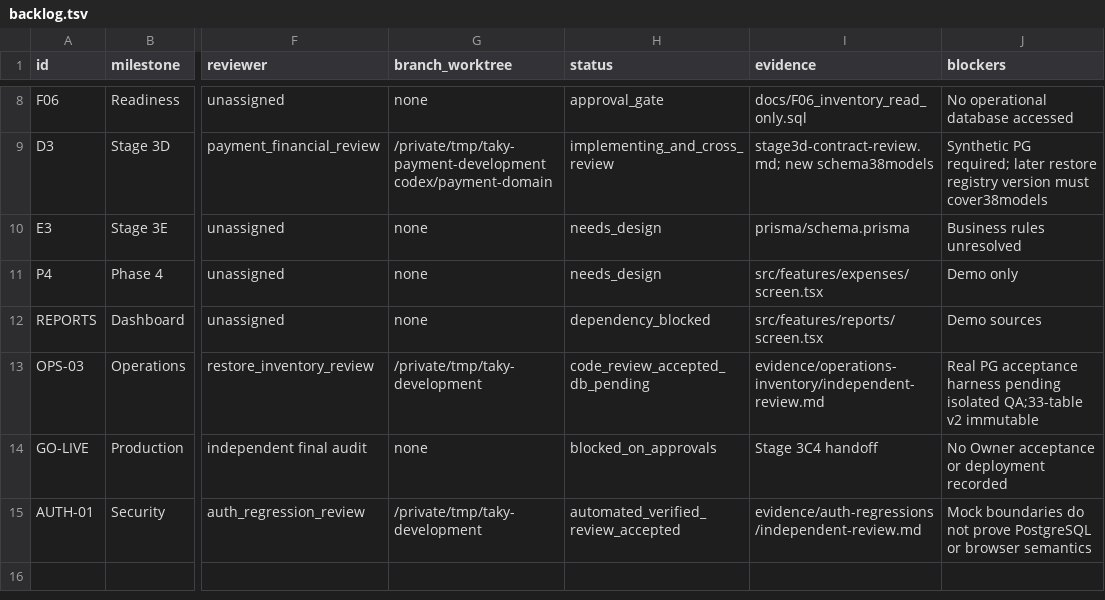
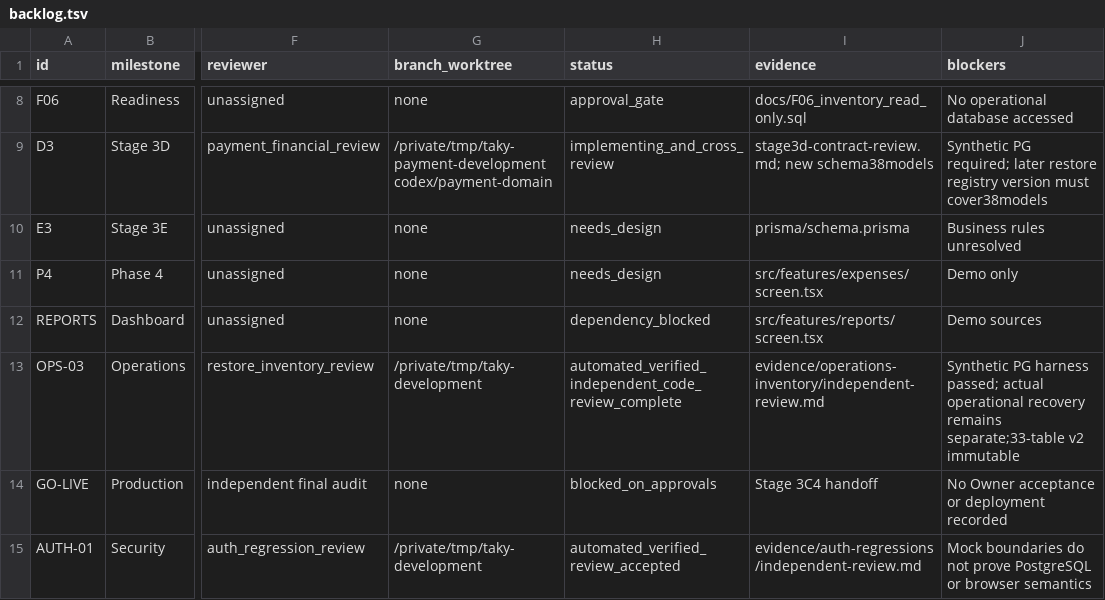
Before and after one commit to ramajittilearn-ctrl/ERP-TakyApartment, a TSV file: docs/project-execution/backlog.tsv, drawn as a sheet; only a part is shown, gaps mark what is left out; the diff names each change by its address in the sheet, - before the commit and + after, or states it on an @@ line.

```diff
--- a/docs/project-execution/backlog.tsv
+++ b/docs/project-execution/backlog.tsv
-H13 (status): code_review_accepted_db_pending
+H13 (status): automated_verified_independent_code_review_complete
-J13 (blockers): Real PG acceptance harness pending isolated QA;33-table v2 immutable
+J13 (blockers): Synthetic PG harness passed; actual operational recovery remains separate;33-table v2 immutable
```
Also changed, not shown: docs/project-execution/decisions.tsv, 9 other files.
